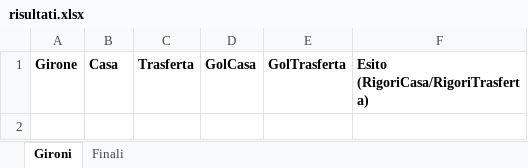
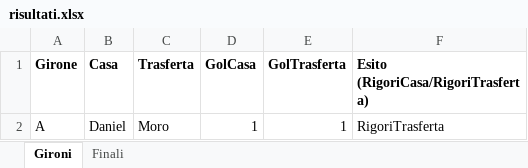
Before and after one commit to Danielm222/12orebosaro, an Excel workbook: risultati.xlsx, sheet Gironi, drawn as a sheet; values as stored, in another font and other column widths than the file's, no borders; the diff names each change by its address in the sheet, - before the commit and + after, or states it on an @@ line.

```diff
--- a/risultati.xlsx (sheet Gironi)
+++ b/risultati.xlsx (sheet Gironi)
+row 2: A | Daniel | Moro | 1 | 1 | RigoriTrasferta
```
Also changed, not shown: 1 other file.
